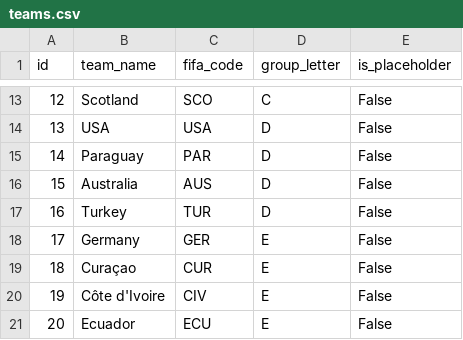
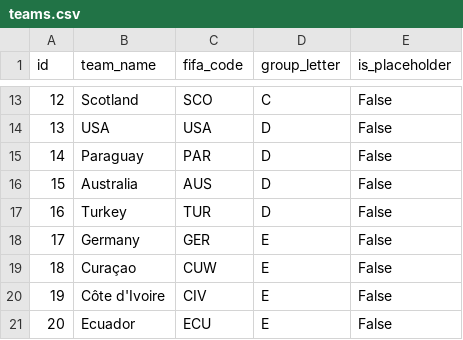
Before and after one commit to mschalberger/WC26-Prediction, a CSV file: data/teams.csv, drawn as a sheet; only a part is shown, gaps mark what is left out.

Commit message:
Update Curaçao's FIFA code from CUR to CUW in teams.csv

```diff
--- a/data/teams.csv
+++ b/data/teams.csv
@@ -18,3 +18,3 @@ id,team_name,fifa_code,group_letter,is_placeholder
 17,Germany,GER,E,False
-18,Curaçao,CUR,E,False
+18,Curaçao,CUW,E,False
 19,Côte d'Ivoire,CIV,E,False
```
